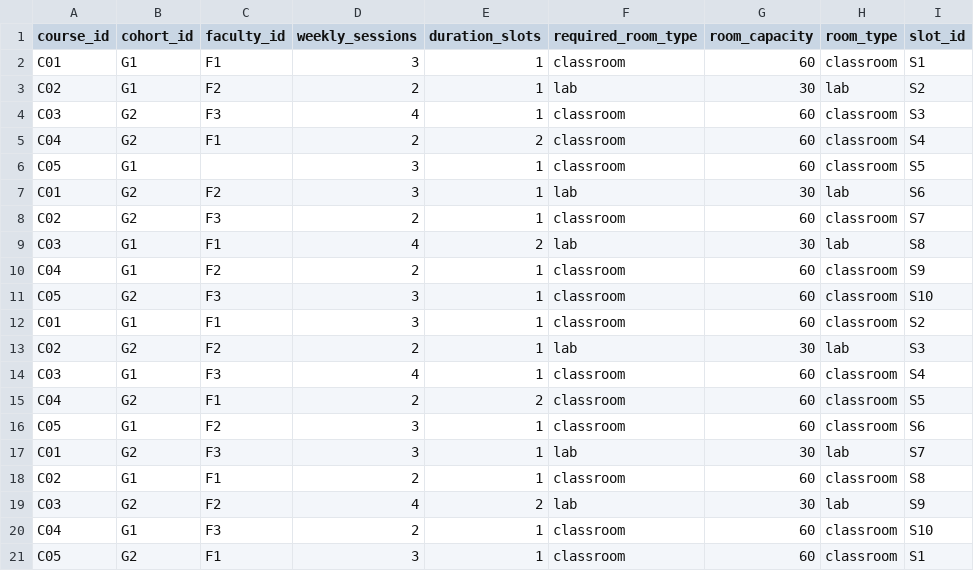
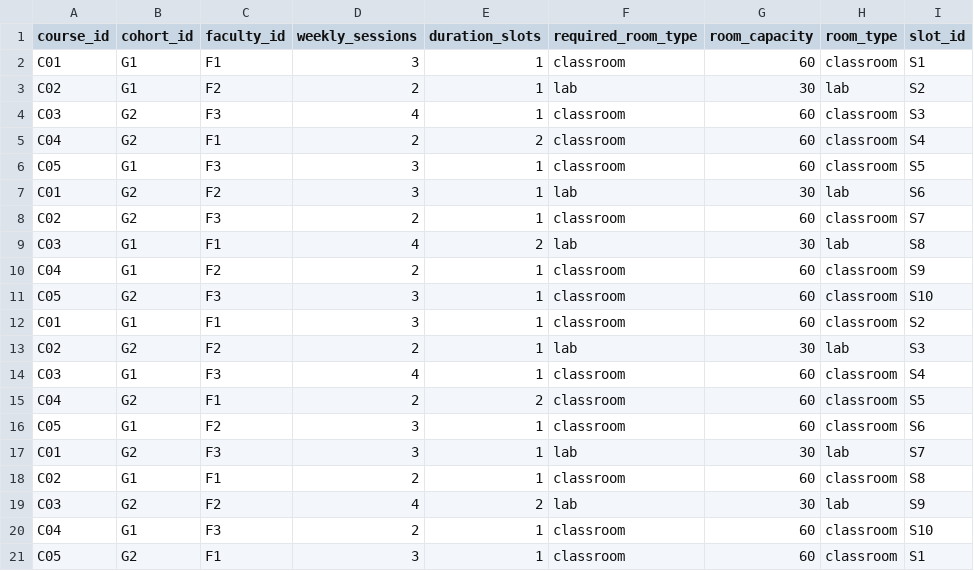
Before and after one commit to lakshyasisodiya/Time-Table-Optimizer, a CSV file: data/sample_input.csv, drawn as a sheet.

Commit message:
Add validation script and fix missing faculty in starter data

```diff
--- a/data/sample_input.csv
+++ b/data/sample_input.csv
@@ -5,3 +5,3 @@ C03,G2,F3,4,1,classroom,60,classroom,S3
 C04,G2,F1,2,2,classroom,60,classroom,S4
-C05,G1,,3,1,classroom,60,classroom,S5
+C05,G1,F3,3,1,classroom,60,classroom,S5
 C01,G2,F2,3,1,lab,30,lab,S6
```
Also changed, not shown: 1 other file.
